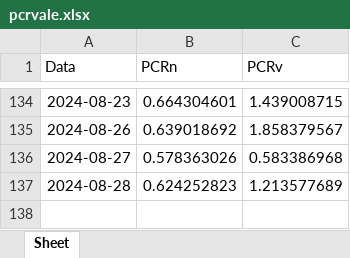
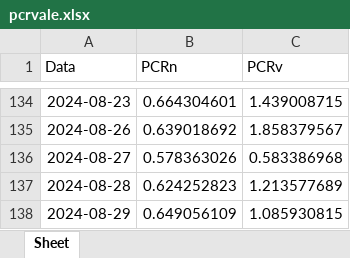
Before and after one commit to harpaquant/harpapro, an Excel workbook: pcrvale.xlsx, sheet Sheet, drawn as a sheet; only a part is shown, gaps mark what is left out; values as stored, in another font and other column widths than the file's, no borders; the diff names each change by its address in the sheet, - before the commit and + after, or states it on an @@ line.

```diff
--- a/pcrvale.xlsx (sheet Sheet)
+++ b/pcrvale.xlsx (sheet Sheet)
+row 138: 2024-08-29 | 0.649056109 | 1.085930815
```
Also changed, not shown: bova11_disaster.xlsx, pcrabev.xlsx, 4 other files.
